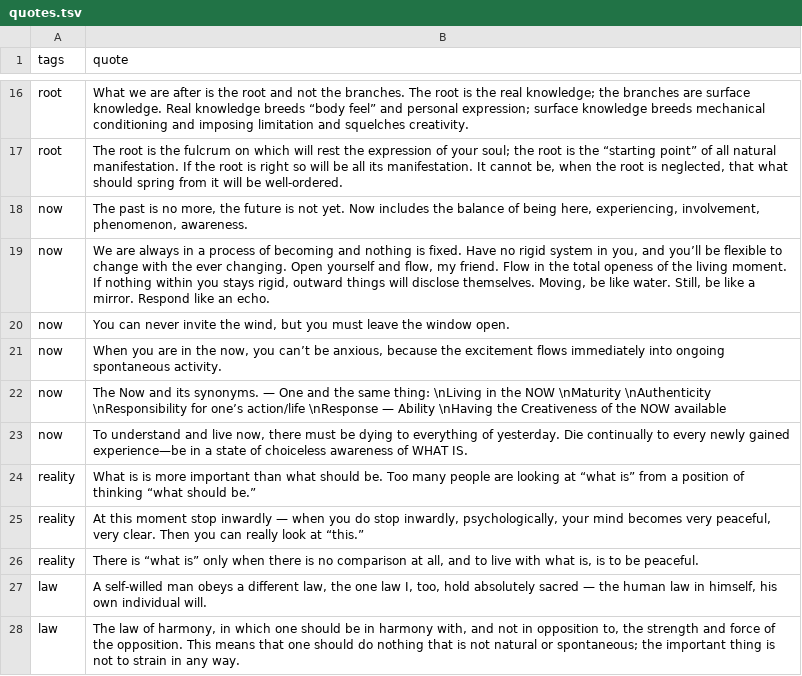
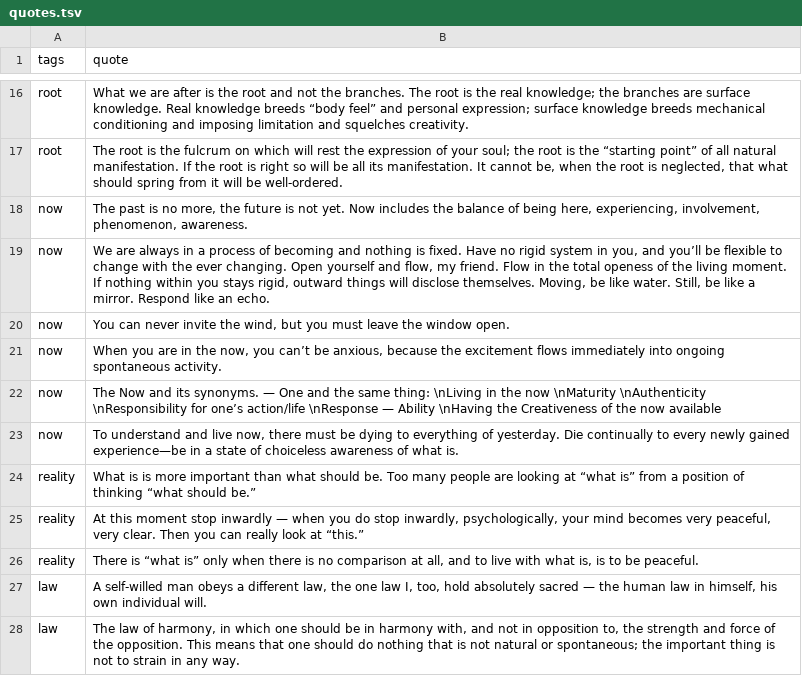
Before and after one commit to petitapetitio/leequotes, a TSV file: leequotes/data/quotes.tsv, drawn as a sheet; only a part is shown, gaps mark what is left out.

```diff
--- a/leequotes/data/quotes.tsv
+++ b/leequotes/data/quotes.tsv
@@ -21,4 +21,4 @@ now	You can never invite the wind, but you must leave the window open.
 now	When you are in the now, you can’t be anxious, because the excitement flows immediately into ongoing spontaneous activity.
-now	The Now and its synonyms. — One and the same thing: \nLiving in the NOW \nMaturity \nAuthenticity \nResponsibility for one’s action/life \nResponse — Ability \nHaving the Creativeness of the NOW available
-now	To understand and live now, there must be dying to everything of yesterday. Die continually to every newly gained experience—be in a state of choiceless awareness of WHAT IS.
+now	The Now and its synonyms. — One and the same thing: \nLiving in the now \nMaturity \nAuthenticity \nResponsibility for one’s action/life \nResponse — Ability \nHaving the Creativeness of the now available
+now	To understand and live now, there must be dying to everything of yesterday. Die continually to every newly gained experience—be in a state of choiceless awareness of what is.
 reality	What is is more important than what should be. Too many people are looking at “what is” from a position of thinking “what should be.”
```
Also changed, not shown: 2 other files.
